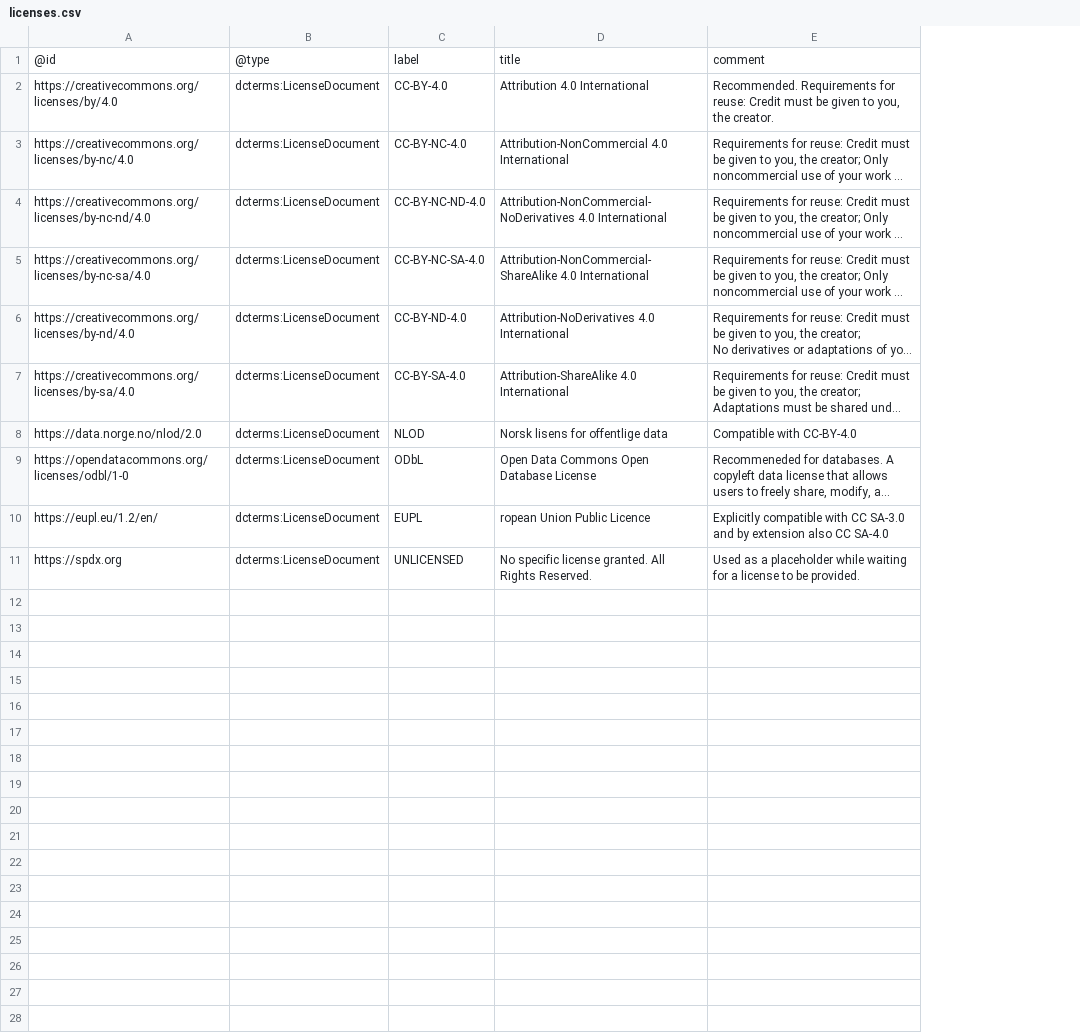
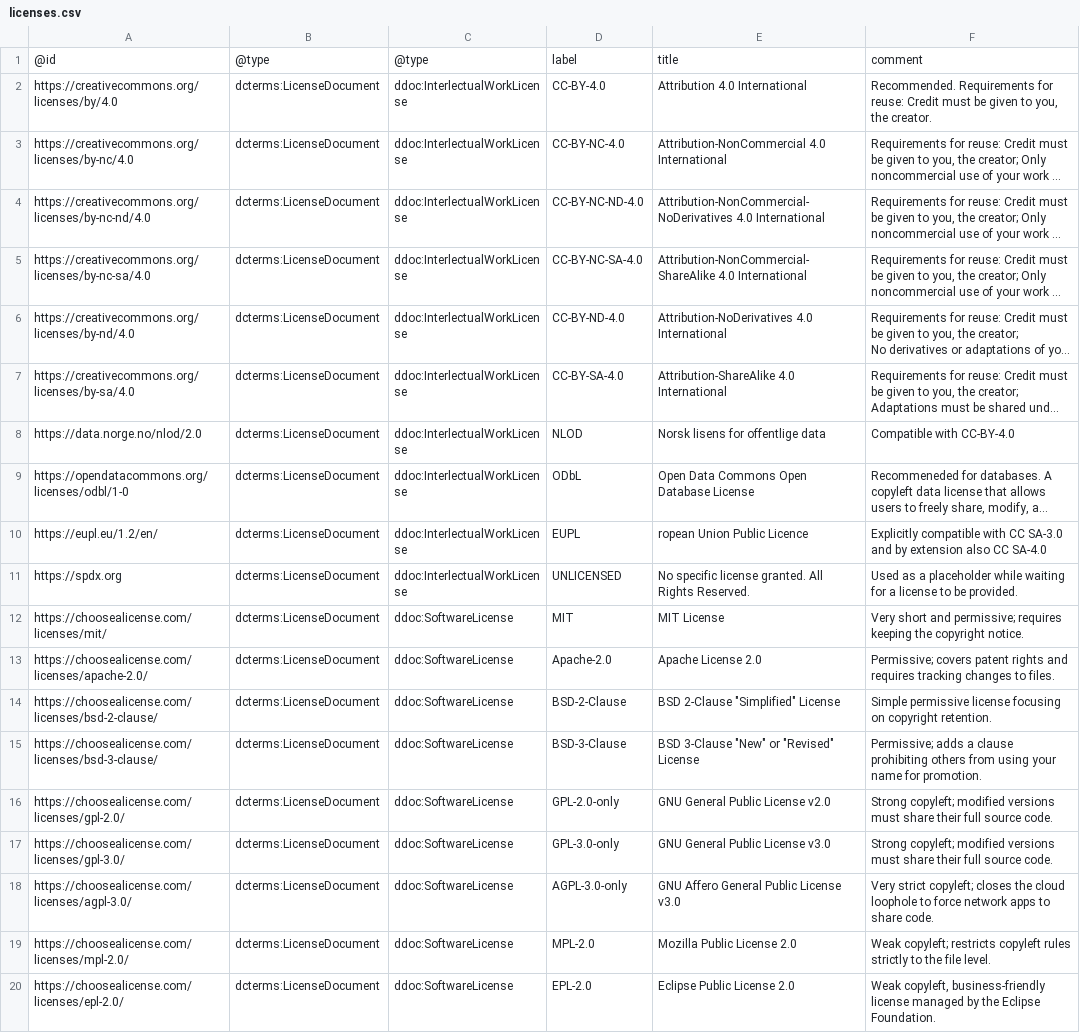
Before and after one commit to SINTEF/PhysMetDoc, a CSV file: shared/licenses.csv, drawn as a sheet; long unchanged cells end in …; the diff names each change by its address in the sheet, - before the commit and + after, or states it on an @@ line.

```diff
--- a/shared/licenses.csv
+++ b/shared/licenses.csv
+column C, rows 1-11: @type | ddoc:InterlectualWorkLicense | ddoc:InterlectualWorkLicense | ddoc:InterlectualWorkLicense | ddoc:InterlectualWorkLicense | ddoc:InterlectualWorkLicense | ddoc:InterlectualWorkLicense | ddoc:InterlectualWorkLicense | ddoc:InterlectualWorkLicense | ddoc:InterlectualWorkLicense | ddoc:InterlectualWorkLicense
+row 12: https://choosealicense.com/licenses/mit/ | dcterms:LicenseDocument | ddoc:SoftwareLicense | MIT | MIT License | Very short and permissive; requires keeping the copyright notice.
+row 13: https://choosealicense.com/licenses/apache-2.0/ | dcterms:LicenseDocument | ddoc:SoftwareLicense | Apache-2.0 | Apache License 2.0 | Permissive; covers patent rights and requires tracking changes to files.
+row 14: https://choosealicense.com/licenses/bsd-2-clause/ | dcterms:LicenseDocument | ddoc:SoftwareLicense | BSD-2-Clause | BSD 2-Clause "Simplified" License | Simple permissive license focusing on copyright retention.
+row 15: https://choosealicense.com/licenses/bsd-3-clause/ | dcterms:LicenseDocument | ddoc:SoftwareLicense | BSD-3-Clause | BSD 3-Clause "New" or "Revised" License | Permissive; adds a clause prohibiting others from using your name for promotion.
+row 16: https://choosealicense.com/licenses/gpl-2.0/ | dcterms:LicenseDocument | ddoc:SoftwareLicense | GPL-2.0-only | GNU General Public License v2.0 | Strong copyleft; modified versions must share their full source code.
+row 17: https://choosealicense.com/licenses/gpl-3.0/ | dcterms:LicenseDocument | ddoc:SoftwareLicense | GPL-3.0-only | GNU General Public License v3.0 | Strong copyleft; modified versions must share their full source code.
+row 18: https://choosealicense.com/licenses/agpl-3.0/ | dcterms:LicenseDocument | ddoc:SoftwareLicense | AGPL-3.0-only | GNU Affero General Public License v3.0 | Very strict copyleft; closes the cloud loophole to force network apps to share code.
+row 19: https://choosealicense.com/licenses/mpl-2.0/ | dcterms:LicenseDocument | ddoc:SoftwareLicense | MPL-2.0 | Mozilla Public License 2.0 | Weak copyleft; restricts copyleft rules strictly to the file level.
+row 20: https://choosealicense.com/licenses/epl-2.0/ | dcterms:LicenseDocument | ddoc:SoftwareLicense | EPL-2.0 | Eclipse Public License 2.0 | Weak copyleft, business-friendly license managed by the Eclipse Foundation.
```
Also changed, not shown: shared/accessRights.csv, shared/availability.csv, 5 other files.
